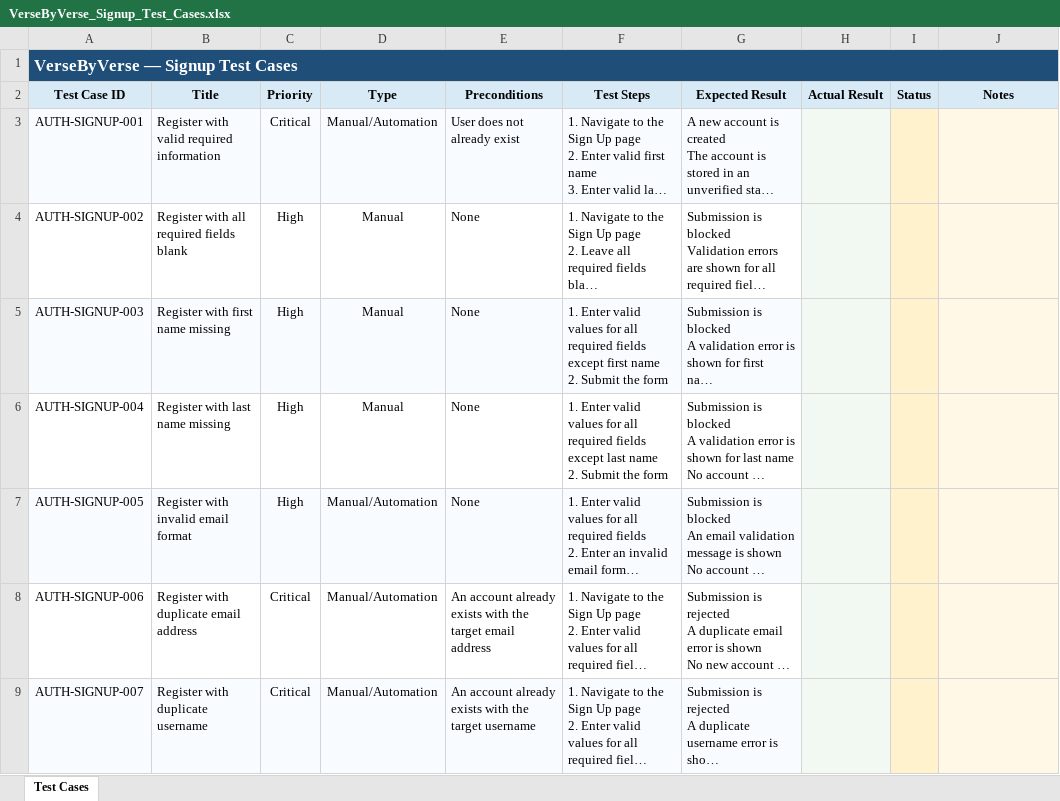
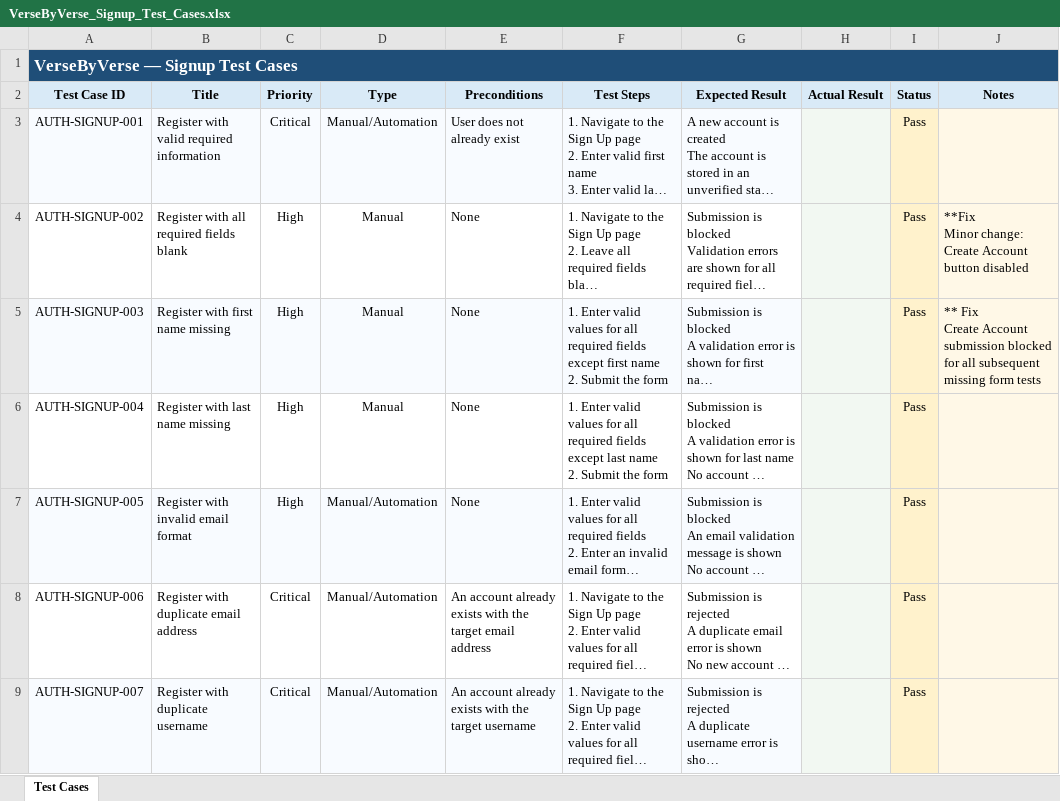
Before and after one commit to LeeJay0126/versebyverse-quality-engineering, an Excel workbook: qa-docs/test-cases/Done/Authentication/VerseByVerse_Signup_Test_Cases.xlsx, sheet Test Cases, drawn as a sheet; only a part is shown; long unchanged cells end in …; values as stored, in another font and other column widths than the file's, no borders; ↵ is a line break in a cell; the diff covers the shown part only; the diff names each change by its address in the sheet, - before the commit and + after, or states it on an @@ line.

```diff
--- a/qa-docs/test-cases/Done/Authentication/VerseByVerse_Signup_Test_Cases.xlsx (sheet Test Cases)
+++ b/qa-docs/test-cases/Done/Authentication/VerseByVerse_Signup_Test_Cases.xlsx (sheet Test Cases)
-I3:I9 (Status): (empty)
+I3:I9 (Status): Pass
-J4 (Notes): (empty)
+J4 (Notes): **Fix ↵ Minor change: Create Account button disabled
-J5 (Notes): (empty)
+J5 (Notes): ** Fix ↵ Create Account submission blocked for all subsequent missing form tests
```
Also changed, not shown: 24 edited cells elsewhere in this sheet, qa-docs/test-cases/Done/Authentication/VerseByVerse_Authorization_Test_Cases.xlsx, qa-docs/test-cases/Done/Authentication/VerseByVerse_Login_Test_Cases.xlsx, 7 other files.
